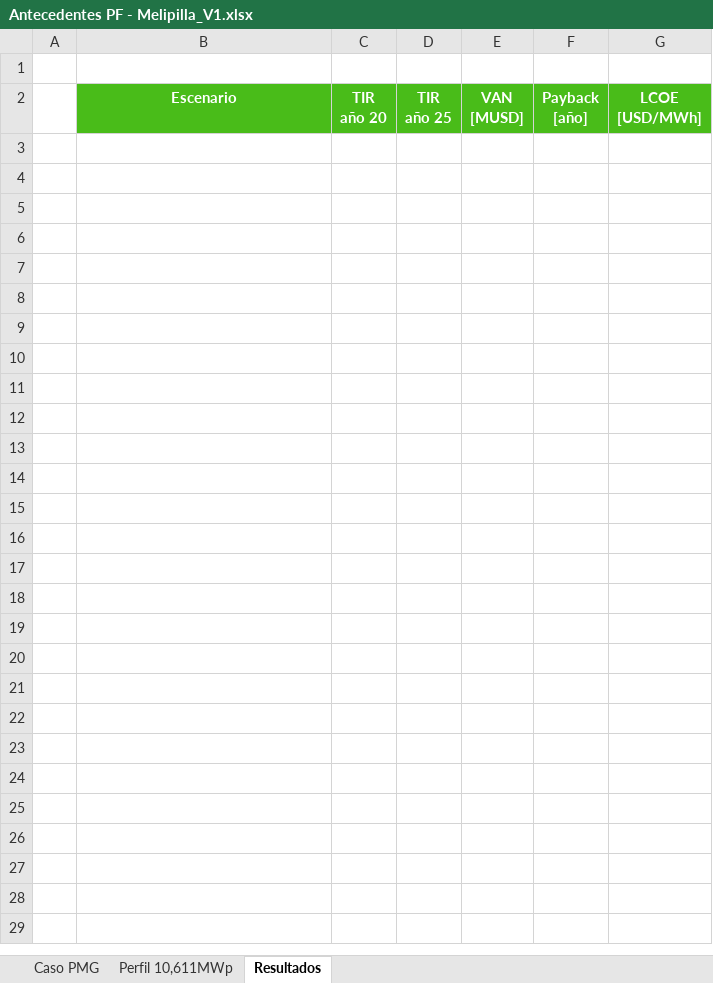
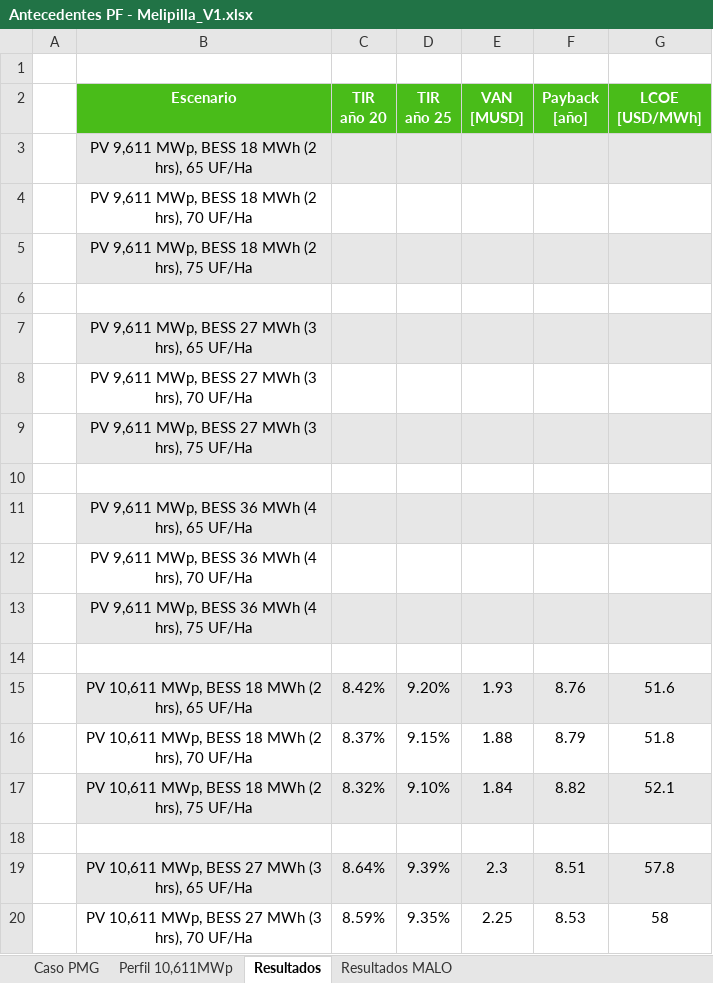
Before and after one commit to Matrolfeis123/ejecucion-modelos, an Excel workbook: Proyectos Evaluados/Melipilla/Antecedentes PF - Melipilla_V1.xlsx, sheet Resultados, drawn as a sheet; only a part is shown; values as stored, in another font and other column widths than the file's, no borders; the diff covers the shown part only; the diff names each change by its address in the sheet, - before the commit and + after, or states it on an @@ line.

Commit message:
correccion melipilla, tenia malos los vectores de generacion por lo que hay que ejecutar denuevo

```diff
--- a/Proyectos Evaluados/Melipilla/Antecedentes PF - Melipilla_V1.xlsx (sheet Resultados)
+++ b/Proyectos Evaluados/Melipilla/Antecedentes PF - Melipilla_V1.xlsx (sheet Resultados)
+sheet tab: Resultados MALO
+row 3:  | PV 9,611 MWp, BESS 18 MWh (2 hrs), 65 UF/Ha
+row 4:  | PV 9,611 MWp, BESS 18 MWh (2 hrs), 70 UF/Ha
+row 5:  | PV 9,611 MWp, BESS 18 MWh (2 hrs), 75 UF/Ha
+row 6: (empty)
+row 7:  | PV 9,611 MWp, BESS 27 MWh (3 hrs), 65 UF/Ha
+row 8:  | PV 9,611 MWp, BESS 27 MWh (3 hrs), 70 UF/Ha
+row 9:  | PV 9,611 MWp, BESS 27 MWh (3 hrs), 75 UF/Ha
+row 10: (empty)
+row 11:  | PV 9,611 MWp, BESS 36 MWh (4 hrs), 65 UF/Ha
+row 12:  | PV 9,611 MWp, BESS 36 MWh (4 hrs), 70 UF/Ha
+row 13:  | PV 9,611 MWp, BESS 36 MWh (4 hrs), 75 UF/Ha
+row 14: (empty)
+row 15:  | PV 10,611 MWp, BESS 18 MWh (2 hrs), 65 UF/Ha | 8.42% | 9.20% | 1.93 | 8.76 | 51.6
+row 16:  | PV 10,611 MWp, BESS 18 MWh (2 hrs), 70 UF/Ha | 8.37% | 9.15% | 1.88 | 8.79 | 51.8
+row 17:  | PV 10,611 MWp, BESS 18 MWh (2 hrs), 75 UF/Ha | 8.32% | 9.10% | 1.84 | 8.82 | 52.1
+row 18: (empty)
+row 19:  | PV 10,611 MWp, BESS 27 MWh (3 hrs), 65 UF/Ha | 8.64% | 9.39% | 2.3 | 8.51 | 57.8
+row 20:  | PV 10,611 MWp, BESS 27 MWh (3 hrs), 70 UF/Ha | 8.59% | 9.35% | 2.25 | 8.53 | 58
```
Also changed, not shown: 17 added rows elsewhere in this sheet, 15 other files.
